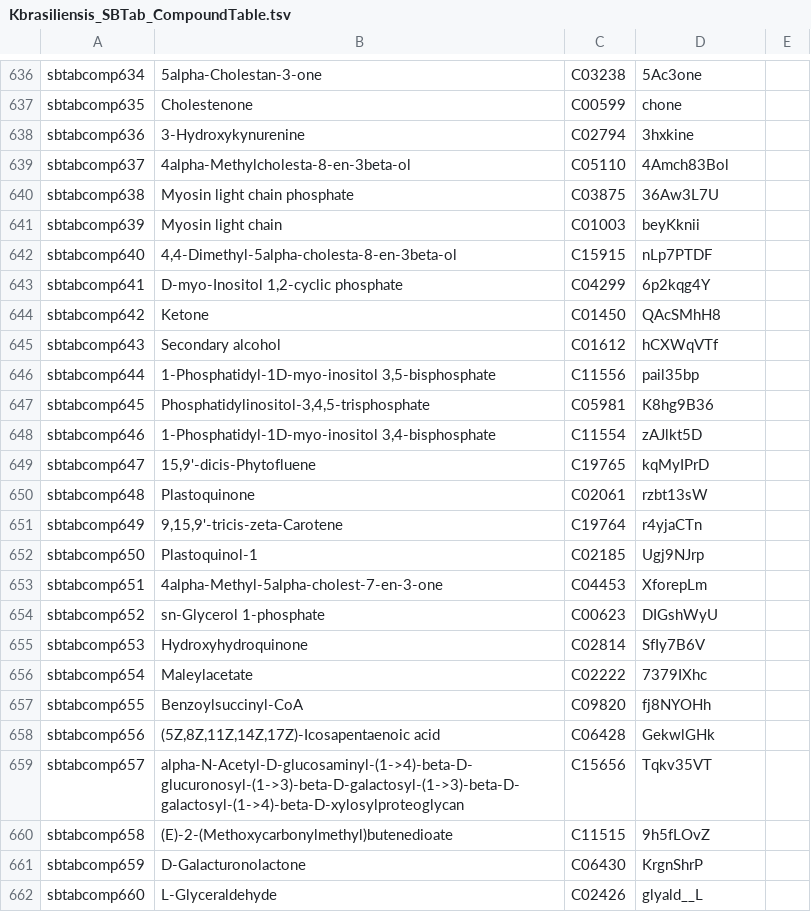
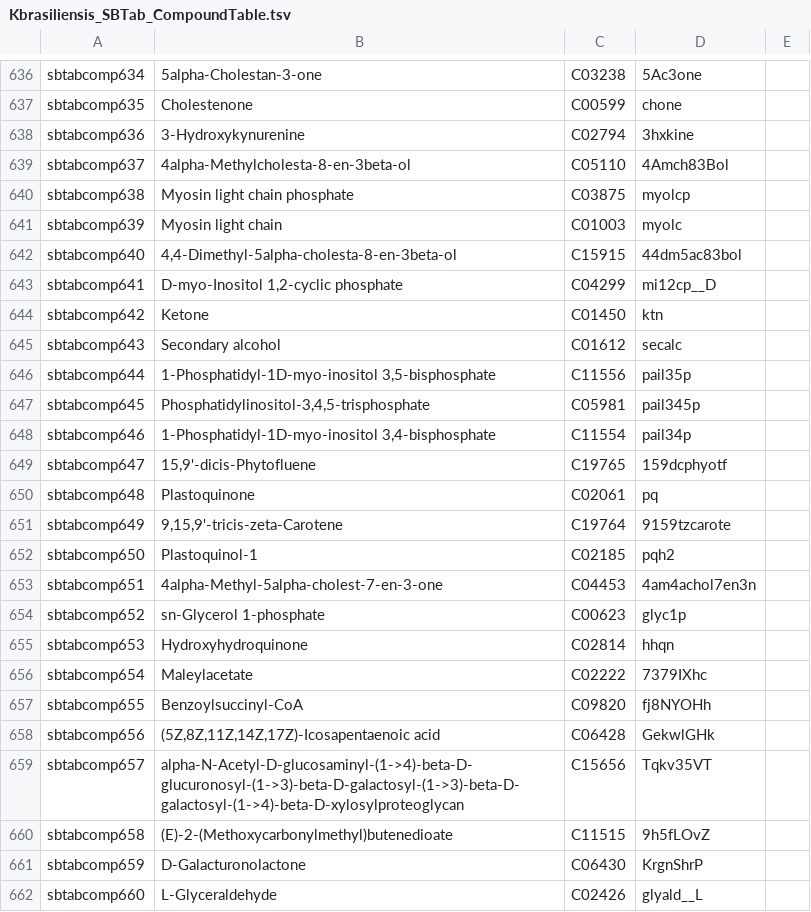
Before and after one commit to SantosRAC/UNICAMP_RACSMaster, a TSV file: SBTab/Kbrasiliensis_SBTab_CompoundTable.tsv, drawn as a sheet; only a part is shown, gaps mark what is left out.

Commit message:
Created new BiGG Models identifiers

```diff
--- a/SBTab/Kbrasiliensis_SBTab_CompoundTable.tsv
+++ b/SBTab/Kbrasiliensis_SBTab_CompoundTable.tsv
@@ -639,18 +639,18 @@ sbtabcomp636	3-Hydroxykynurenine	C02794	3hxkine
 sbtabcomp637	4alpha-Methylcholesta-8-en-3beta-ol	C05110	4Amch83Bol	
-sbtabcomp638	Myosin light chain phosphate	C03875	36Aw3L7U	
-sbtabcomp639	Myosin light chain	C01003	beyKknii	
-sbtabcomp640	4,4-Dimethyl-5alpha-cholesta-8-en-3beta-ol	C15915	nLp7PTDF	
-sbtabcomp641	D-myo-Inositol 1,2-cyclic phosphate	C04299	6p2kqg4Y	
-sbtabcomp642	Ketone	C01450	QAcSMhH8	
-sbtabcomp643	Secondary alcohol	C01612	hCXWqVTf	
-sbtabcomp644	1-Phosphatidyl-1D-myo-inositol 3,5-bisphosphate	C11556	pail35bp	
-sbtabcomp645	Phosphatidylinositol-3,4,5-trisphosphate	C05981	K8hg9B36	
-sbtabcomp646	1-Phosphatidyl-1D-myo-inositol 3,4-bisphosphate	C11554	zAJlkt5D	
-sbtabcomp647	15,9'-dicis-Phytofluene	C19765	kqMyIPrD	
-sbtabcomp648	Plastoquinone	C02061	rzbt13sW	
-sbtabcomp649	9,15,9'-tricis-zeta-Carotene	C19764	r4yjaCTn	
-sbtabcomp650	Plastoquinol-1	C02185	Ugj9NJrp	
-sbtabcomp651	4alpha-Methyl-5alpha-cholest-7-en-3-one	C04453	XforepLm	
-sbtabcomp652	sn-Glycerol 1-phosphate	C00623	DIGshWyU	
-sbtabcomp653	Hydroxyhydroquinone	C02814	SfIy7B6V	
+sbtabcomp638	Myosin light chain phosphate	C03875	myolcp	
+sbtabcomp639	Myosin light chain	C01003	myolc	
+sbtabcomp640	4,4-Dimethyl-5alpha-cholesta-8-en-3beta-ol	C15915	44dm5ac83bol	
+sbtabcomp641	D-myo-Inositol 1,2-cyclic phosphate	C04299	mi12cp__D	
+sbtabcomp642	Ketone	C01450	ktn	
+sbtabcomp643	Secondary alcohol	C01612	secalc	
+sbtabcomp644	1-Phosphatidyl-1D-myo-inositol 3,5-bisphosphate	C11556	pail35p	
+sbtabcomp645	Phosphatidylinositol-3,4,5-trisphosphate	C05981	pail345p	
+sbtabcomp646	1-Phosphatidyl-1D-myo-inositol 3,4-bisphosphate	C11554	pail34p
+sbtabcomp647	15,9'-dicis-Phytofluene	C19765	159dcphyotf
+sbtabcomp648	Plastoquinone	C02061	pq	
+sbtabcomp649	9,15,9'-tricis-zeta-Carotene	C19764	9159tzcarote	
+sbtabcomp650	Plastoquinol-1	C02185	pqh2	
+sbtabcomp651	4alpha-Methyl-5alpha-cholest-7-en-3-one	C04453	4am4achol7en3n	
+sbtabcomp652	sn-Glycerol 1-phosphate	C00623	glyc1p	
+sbtabcomp653	Hydroxyhydroquinone	C02814	hhqn	
 sbtabcomp654	Maleylacetate	C02222	7379IXhc	
```
